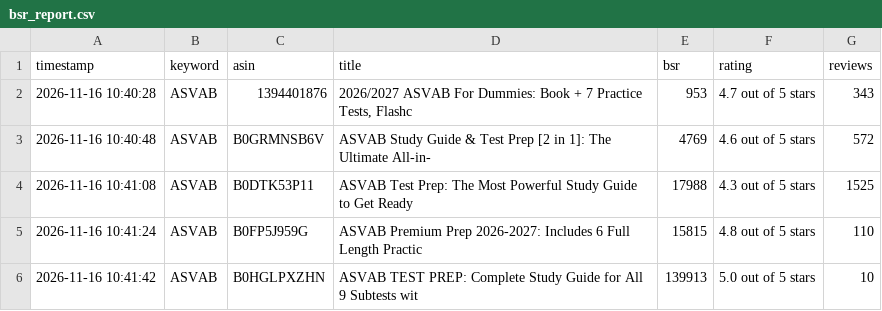
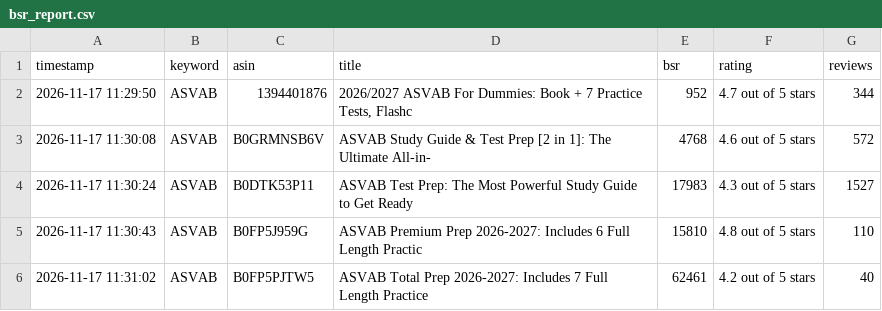
Before and after one commit to wangxf0892/kdp-market-intelligence, a CSV file: data/bsr_report.csv, drawn as a sheet.

Commit message:
Auto-update BSR & native stealth reviews [skip ci]

```diff
--- a/data/bsr_report.csv
+++ b/data/bsr_report.csv
@@ -1,6 +1,6 @@
 timestamp,keyword,asin,title,bsr,rating,reviews
-2026-11-16 10:40:28,ASVAB,1394401876,"2026/2027 ASVAB For Dummies: Book + 7 Practice Tests, Flashc",953,4.7 out of 5 stars,343
-2026-11-16 10:40:48,ASVAB,B0GRMNSB6V,ASVAB Study Guide & Test Prep [2 in 1]: The Ultimate All-in-,4769,4.6 out of 5 stars,572
-2026-11-16 10:41:08,ASVAB,B0DTK53P11,ASVAB Test Prep: The Most Powerful Study Guide to Get Ready ,17988,4.3 out of 5 stars,1525
-2026-11-16 10:41:24,ASVAB,B0FP5J959G,ASVAB Premium Prep 2026-2027: Includes 6 Full Length Practic,15815,4.8 out of 5 stars,110
-2026-11-16 10:41:42,ASVAB,B0HGLPXZHN,ASVAB TEST PREP: Complete Study Guide for All 9 Subtests wit,139913,5.0 out of 5 stars,10
+2026-11-17 11:29:50,ASVAB,1394401876,"2026/2027 ASVAB For Dummies: Book + 7 Practice Tests, Flashc",952,4.7 out of 5 stars,344
+2026-11-17 11:30:08,ASVAB,B0GRMNSB6V,ASVAB Study Guide & Test Prep [2 in 1]: The Ultimate All-in-,4768,4.6 out of 5 stars,572
+2026-11-17 11:30:24,ASVAB,B0DTK53P11,ASVAB Test Prep: The Most Powerful Study Guide to Get Ready ,17983,4.3 out of 5 stars,1527
+2026-11-17 11:30:43,ASVAB,B0FP5J959G,ASVAB Premium Prep 2026-2027: Includes 6 Full Length Practic,15810,4.8 out of 5 stars,110
+2026-11-17 11:31:02,ASVAB,B0FP5PJTW5,ASVAB Total Prep 2026-2027: Includes 7 Full Length Practice ,62461,4.2 out of 5 stars,40
```
Also changed, not shown: 1 other file.
